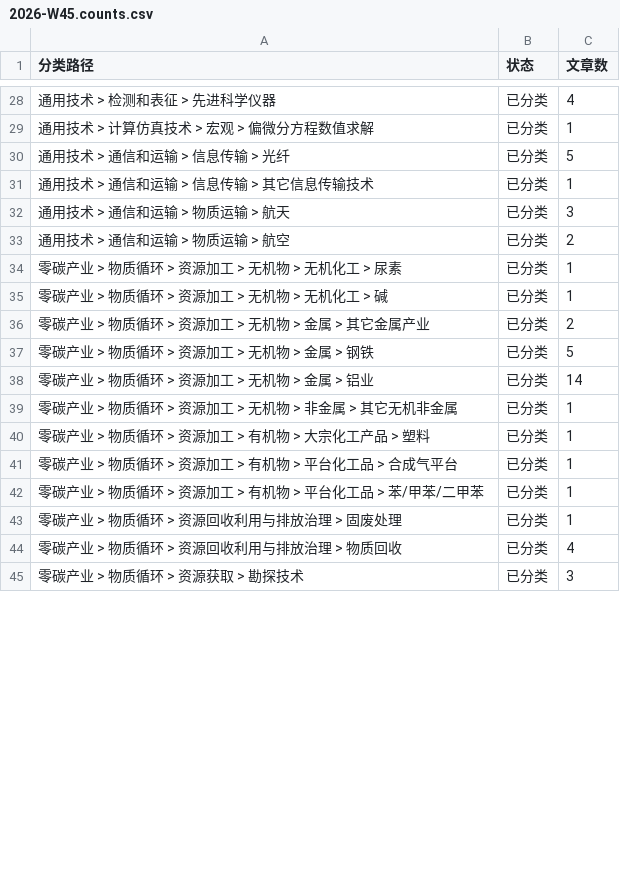
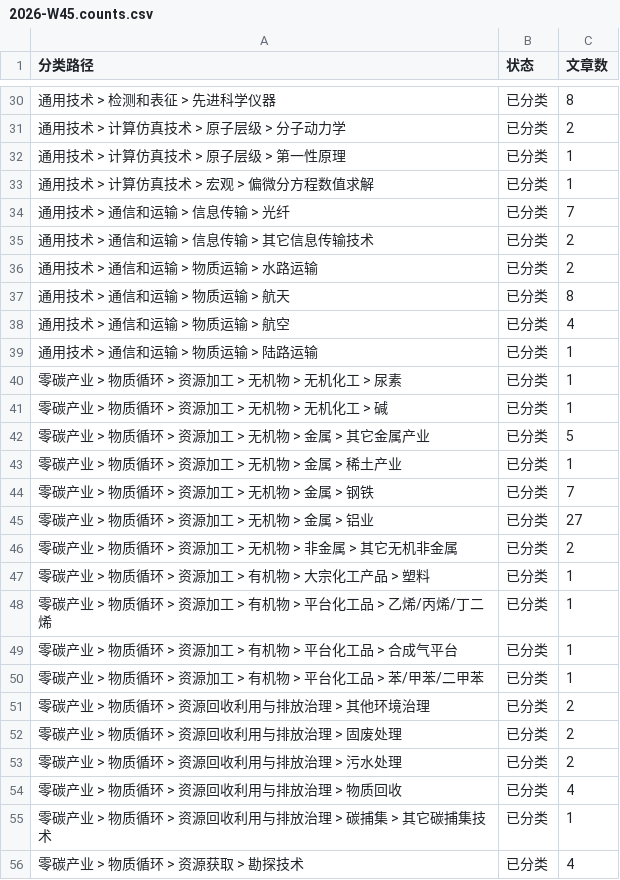
Before and after one commit to wodewoping-png/wechat-daily-news-csv, a CSV file: classified/weekly/2026-W45.counts.csv, drawn as a sheet; only a part is shown, gaps mark what is left out; addresses are those after the commit; the diff covers the shown part only; the diff names each change by its address in the sheet, - before the commit and + after, or states it on an @@ line.

```diff
--- a/classified/weekly/2026-W45.counts.csv
+++ b/classified/weekly/2026-W45.counts.csv
-C30 (文章数): 4
+C30 (文章数): 8
+row 31: 通用技术 > 计算仿真技术 > 原子层级 > 分子动力学 | 已分类 | 2
+row 32: 通用技术 > 计算仿真技术 > 原子层级 > 第一性原理 | 已分类 | 1
-C34 (文章数): 5
+C34 (文章数): 7
-C35 (文章数): 1
+C35 (文章数): 2
+row 36: 通用技术 > 通信和运输 > 物质运输 > 水路运输 | 已分类 | 2
-C37 (文章数): 3
+C37 (文章数): 8
-C38 (文章数): 2
+C38 (文章数): 4
+row 39: 通用技术 > 通信和运输 > 物质运输 > 陆路运输 | 已分类 | 1
-C42 (文章数): 2
+C42 (文章数): 5
+row 43: 零碳产业 > 物质循环 > 资源加工 > 无机物 > 金属 > 稀土产业 | 已分类 | 1
-C44 (文章数): 5
+C44 (文章数): 7
-C45 (文章数): 14
+C45 (文章数): 27
-C46 (文章数): 1
+C46 (文章数): 2
+row 48: 零碳产业 > 物质循环 > 资源加工 > 有机物 > 平台化工品 > 乙烯/丙烯/丁二烯 | 已分类 | 1
+row 51: 零碳产业 > 物质循环 > 资源回收利用与排放治理 > 其他环境治理 | 已分类 | 2
-C52 (文章数): 1
+C52 (文章数): 2
+row 53: 零碳产业 > 物质循环 > 资源回收利用与排放治理 > 污水处理 | 已分类 | 2
+row 55: 零碳产业 > 物质循环 > 资源回收利用与排放治理 > 碳捕集 > 其它碳捕集技术 | 已分类 | 1
-C56 (文章数): 3
+C56 (文章数): 4
```
Also changed, not shown: 5 added rows, 1 removed row and 53 edited cells elsewhere in this file, classified/weekly/2026-W42.counts.csv, 4 other files.
